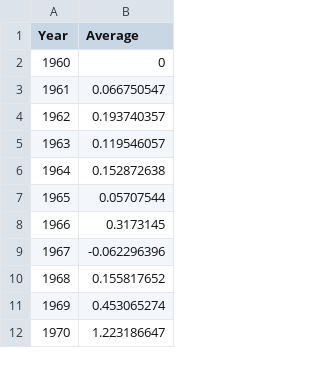
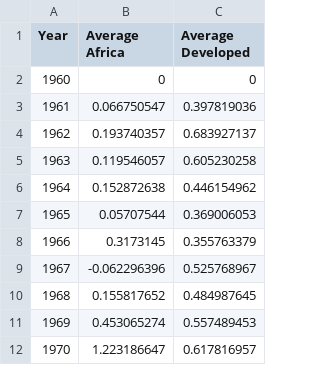
Before and after one commit to elwyn578/cdc2019, a CSV file: Africa Sum by Year.csv, drawn as a sheet; only a part is shown; the diff names each change by its address in the sheet, - before the commit and + after, or states it on an @@ line.

Commit message:
Sum By Year

```diff
--- a/Africa Sum by Year.csv
+++ b/Africa Sum by Year.csv
+column C (Average Developed), rows 2-12: 0 | 0.397819036 | 0.683927137 | 0.605230258 | 0.446154962 | 0.369006053 | 0.355763379 | 0.525768967 | 0.484987645 | 0.557489453 | 0.617816957
-B1: Average
+B1: Average Africa
```
Also changed, not shown: 1 other file.
